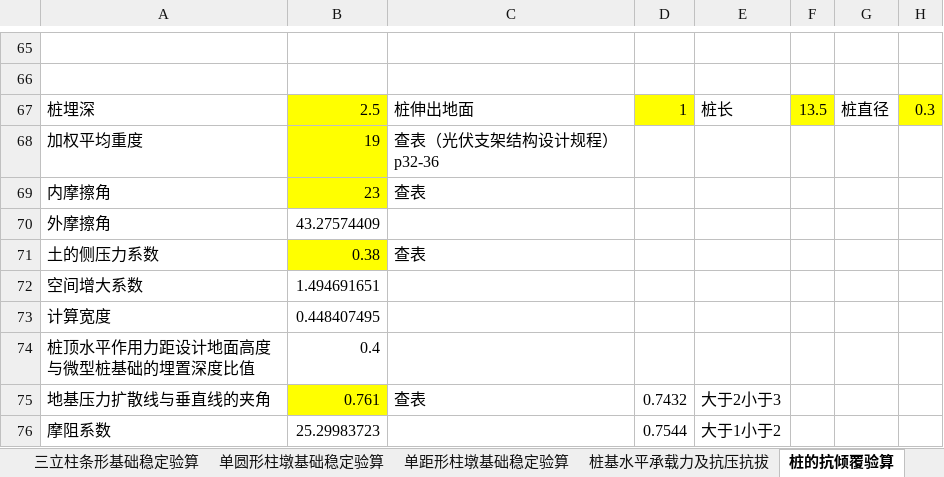
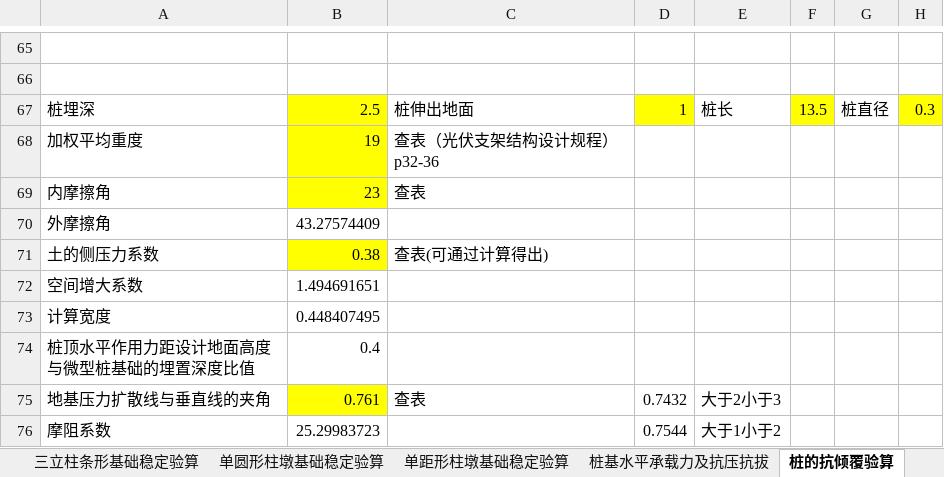
Before and after one commit to Learners506/VScode, an Excel workbook: 光伏基础计算(1).xlsx, sheet 桩的抗倾覆验算, drawn as a sheet; only a part is shown, gaps mark what is left out; values as stored, in another font and other column widths than the file's, no borders; charts and pictures not drawn; the diff names each change by its address in the sheet, - before the commit and + after, or states it on an @@ line.

```diff
--- a/光伏基础计算(1).xlsx (sheet 桩的抗倾覆验算)
+++ b/光伏基础计算(1).xlsx (sheet 桩的抗倾覆验算)
-C71: 查表
+C71: 查表(可通过计算得出)
```
Also changed, not shown: charts or pictures, 12 other files.
